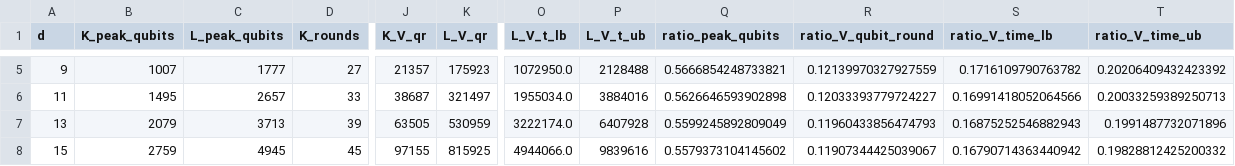
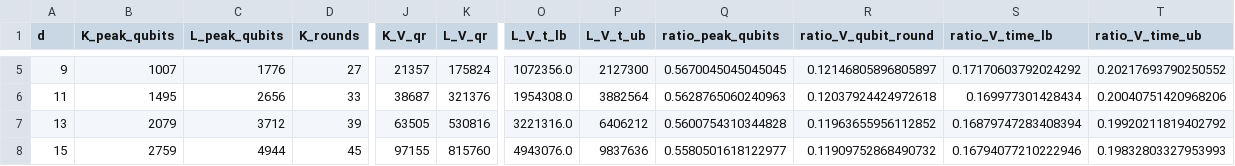
Before and after one commit to Danjobyodo/2026-10-24_StudyWithClaude, a CSV file: results/comparison_main_FT_ref_A.csv, drawn as a sheet; only a part is shown, gaps mark what is left out; the diff covers the shown part only; the diff names each change by its address in the sheet, - before the commit and + after, or states it on an @@ line.

```diff
--- a/results/comparison_main_FT_ref_A.csv
+++ b/results/comparison_main_FT_ref_A.csv
-C5 (L_peak_qubits): 1777
+C5 (L_peak_qubits): 1776
-K5 (L_V_qr): 175923
+K5 (L_V_qr): 175824
-O5 (L_V_t_lb): 1072950.0
+O5 (L_V_t_lb): 1072356.0
-P5 (L_V_t_ub): 2128488
+P5 (L_V_t_ub): 2127300
-Q5 (ratio_peak_qubits): 0.5666854248733821
+Q5 (ratio_peak_qubits): 0.5670045045045045
-R5 (ratio_V_qubit_round): 0.12139970327927559
+R5 (ratio_V_qubit_round): 0.12146805896805897
-S5 (ratio_V_time_lb): 0.1716109790763782
+S5 (ratio_V_time_lb): 0.17170603792024292
-T5 (ratio_V_time_ub): 0.20206409432423392
+T5 (ratio_V_time_ub): 0.20217693790250552
-C6 (L_peak_qubits): 2657
+C6 (L_peak_qubits): 2656
-K6 (L_V_qr): 321497
+K6 (L_V_qr): 321376
-O6 (L_V_t_lb): 1955034.0
+O6 (L_V_t_lb): 1954308.0
-P6 (L_V_t_ub): 3884016
+P6 (L_V_t_ub): 3882564
-Q6 (ratio_peak_qubits): 0.5626646593902898
+Q6 (ratio_peak_qubits): 0.5628765060240963
-R6 (ratio_V_qubit_round): 0.12033393779724227
+R6 (ratio_V_qubit_round): 0.12037924424972618
-S6 (ratio_V_time_lb): 0.16991418052064566
+S6 (ratio_V_time_lb): 0.169977301428434
-T6 (ratio_V_time_ub): 0.20033259389250713
+T6 (ratio_V_time_ub): 0.20040751420968206
-C7 (L_peak_qubits): 3713
+C7 (L_peak_qubits): 3712
-K7 (L_V_qr): 530959
+K7 (L_V_qr): 530816
-O7 (L_V_t_lb): 3222174.0
+O7 (L_V_t_lb): 3221316.0
-P7 (L_V_t_ub): 6407928
+P7 (L_V_t_ub): 6406212
-Q7 (ratio_peak_qubits): 0.5599245892809049
+Q7 (ratio_peak_qubits): 0.5600754310344828
-R7 (ratio_V_qubit_round): 0.11960433856474793
+R7 (ratio_V_qubit_round): 0.11963655956112852
-S7 (ratio_V_time_lb): 0.16875252546882943
+S7 (ratio_V_time_lb): 0.16879747283408394
-T7 (ratio_V_time_ub): 0.1991487732071896
+T7 (ratio_V_time_ub): 0.19920211819402792
-C8 (L_peak_qubits): 4945
+C8 (L_peak_qubits): 4944
-K8 (L_V_qr): 815925
+K8 (L_V_qr): 815760
-O8 (L_V_t_lb): 4944066.0
+O8 (L_V_t_lb): 4943076.0
-P8 (L_V_t_ub): 9839616
+P8 (L_V_t_ub): 9837636
-Q8 (ratio_peak_qubits): 0.5579373104145602
+Q8 (ratio_peak_qubits): 0.5580501618122977
-R8 (ratio_V_qubit_round): 0.11907344425039067
+R8 (ratio_V_qubit_round): 0.11909752868490732
-S8 (ratio_V_time_lb): 0.16790714363440942
+S8 (ratio_V_time_lb): 0.16794077210222946
-T8 (ratio_V_time_ub): 0.19828812425200332
+T8 (ratio_V_time_ub): 0.19832803327953993
```
Also changed, not shown: 27 edited cells elsewhere in this file, results/assumptions_table.csv, results/comparison_B_FT_ref.csv, 31 other files.
